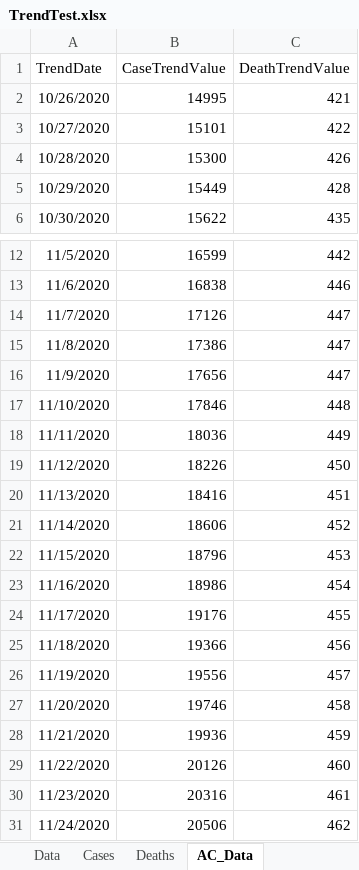
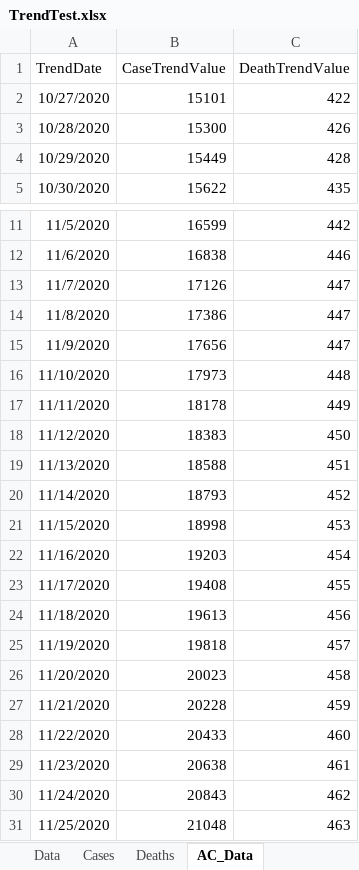
Before and after one commit to mhowe0422/mhowe0422.github.io, an Excel workbook: covid19/data/TrendTest.xlsx, sheet AC_Data, drawn as a sheet; only a part is shown, gaps mark what is left out; values as stored, in another font and other column widths than the file's, no borders; charts and pictures and table styles not drawn; removed rows and columns are numbered as before the commit, all else as after; the diff names each change by its address in the sheet, - before the commit and + after, or states it on an @@ line.

```diff
--- a/covid19/data/TrendTest.xlsx (sheet AC_Data)
+++ b/covid19/data/TrendTest.xlsx (sheet AC_Data)
-row 2: 10/26/2020 | 14995 | 421
-B16 (CaseTrendValue): 17846
+B16 (CaseTrendValue): 17973
-B17 (CaseTrendValue): 18036
+B17 (CaseTrendValue): 18178
-B18 (CaseTrendValue): 18226
+B18 (CaseTrendValue): 18383
-B19 (CaseTrendValue): 18416
+B19 (CaseTrendValue): 18588
-B20 (CaseTrendValue): 18606
+B20 (CaseTrendValue): 18793
-B21 (CaseTrendValue): 18796
+B21 (CaseTrendValue): 18998
-B22 (CaseTrendValue): 18986
+B22 (CaseTrendValue): 19203
-B23 (CaseTrendValue): 19176
+B23 (CaseTrendValue): 19408
-B24 (CaseTrendValue): 19366
+B24 (CaseTrendValue): 19613
-B25 (CaseTrendValue): 19556
+B25 (CaseTrendValue): 19818
-B26 (CaseTrendValue): 19746
+B26 (CaseTrendValue): 20023
-B27 (CaseTrendValue): 19936
+B27 (CaseTrendValue): 20228
-B28 (CaseTrendValue): 20126
+B28 (CaseTrendValue): 20433
-B29 (CaseTrendValue): 20316
+B29 (CaseTrendValue): 20638
-B30 (CaseTrendValue): 20506
+B30 (CaseTrendValue): 20843
+row 31: 11/25/2020 | 21048 | 463
```
Also changed, not shown: sheet Data, charts or pictures, covid19/data/CaseRatio.xlsx, covid19/data/USCaseCount.xlsx, 3 other files.
